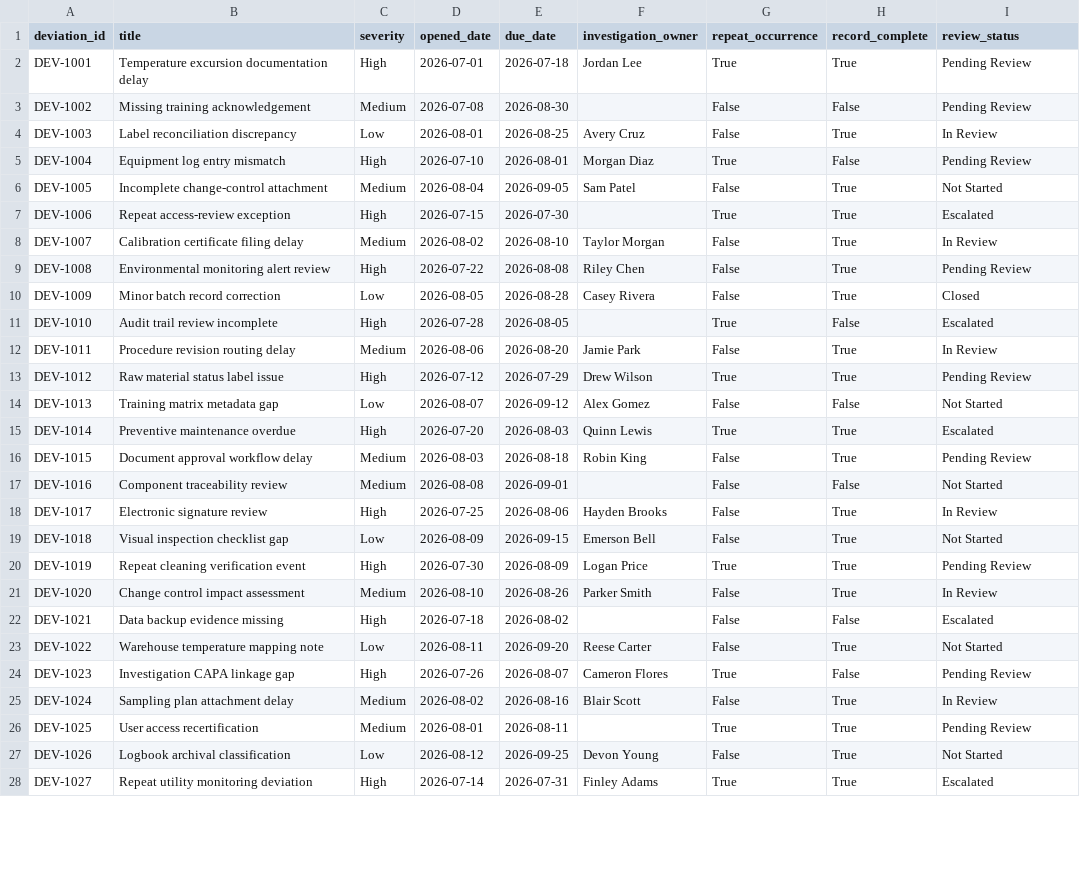
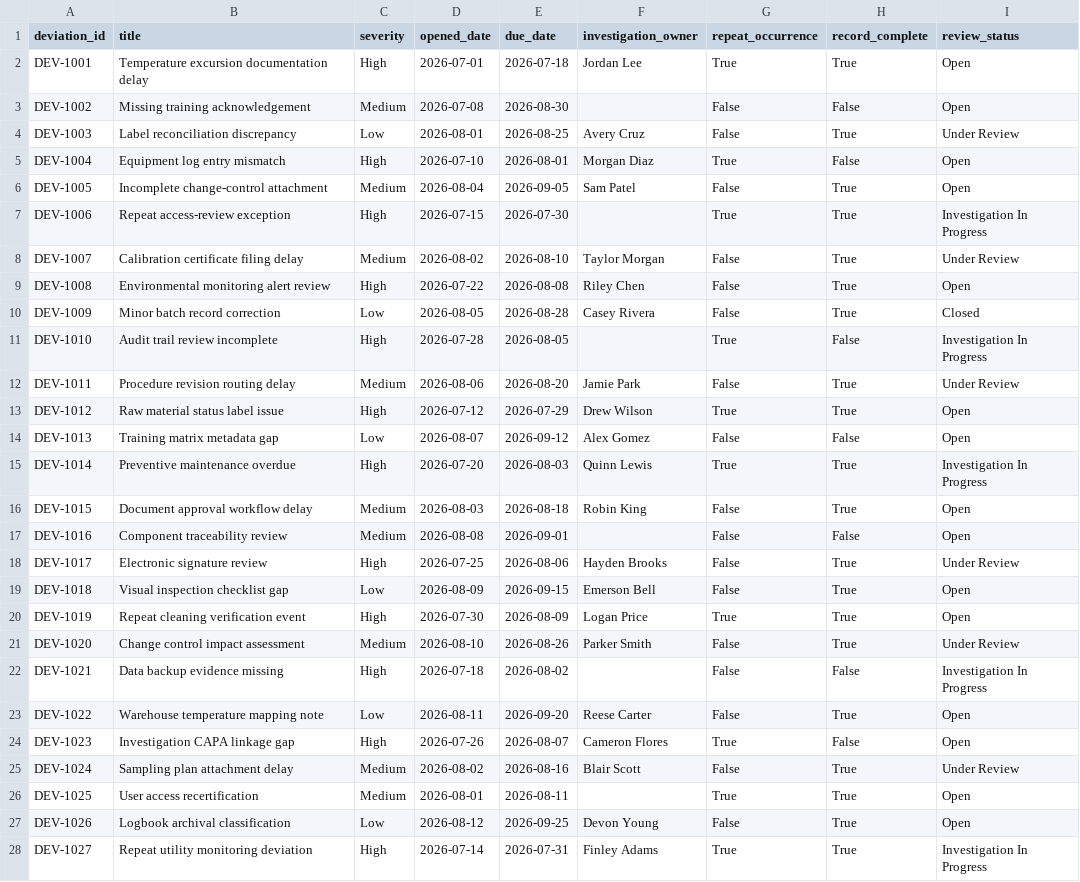
Before and after one commit to alianisreyesr/quality-deviation-risk-monitor, a CSV file: data/deviations.csv, drawn as a sheet; only a part is shown; the diff covers the shown part only.

Commit message:
fix: restore API wiring so CI collects and the suite passes
main.py was a half-merged stub: limiter, routers, audit middleware, and
lifespan were never connected, so GitHub Actions failed on import.
Wire FastAPI, SlowAPI, CORS, reviewer workflow, and data-quality routes.
Align review_status vocabulary with the workflow tests and skip 4xx
review events in HTTP middleware so rejected transitions stay out of
the domain audit trail.

```diff
--- a/data/deviations.csv
+++ b/data/deviations.csv
@@ -1,28 +1,28 @@
 deviation_id,title,severity,opened_date,due_date,investigation_owner,repeat_occurrence,record_complete,review_status
-DEV-1001,Temperature excursion documentation delay,High,2026-07-01,2026-07-18,Jordan Lee,True,True,Pending Review
-DEV-1002,Missing training acknowledgement,Medium,2026-07-08,2026-08-30,,False,False,Pending Review
-DEV-1003,Label reconciliation discrepancy,Low,2026-08-01,2026-08-25,Avery Cruz,False,True,In Review
-DEV-1004,Equipment log entry mismatch,High,2026-07-10,2026-08-01,Morgan Diaz,True,False,Pending Review
-DEV-1005,Incomplete change-control attachment,Medium,2026-08-04,2026-09-05,Sam Patel,False,True,Not Started
-DEV-1006,Repeat access-review exception,High,2026-07-15,2026-07-30,,True,True,Escalated
-DEV-1007,Calibration certificate filing delay,Medium,2026-08-02,2026-08-10,Taylor Morgan,False,True,In Review
-DEV-1008,Environmental monitoring alert review,High,2026-07-22,2026-08-08,Riley Chen,False,True,Pending Review
+DEV-1001,Temperature excursion documentation delay,High,2026-07-01,2026-07-18,Jordan Lee,True,True,Open
+DEV-1002,Missing training acknowledgement,Medium,2026-07-08,2026-08-30,,False,False,Open
+DEV-1003,Label reconciliation discrepancy,Low,2026-08-01,2026-08-25,Avery Cruz,False,True,Under Review
+DEV-1004,Equipment log entry mismatch,High,2026-07-10,2026-08-01,Morgan Diaz,True,False,Open
+DEV-1005,Incomplete change-control attachment,Medium,2026-08-04,2026-09-05,Sam Patel,False,True,Open
+DEV-1006,Repeat access-review exception,High,2026-07-15,2026-07-30,,True,True,Investigation In Progress
+DEV-1007,Calibration certificate filing delay,Medium,2026-08-02,2026-08-10,Taylor Morgan,False,True,Under Review
+DEV-1008,Environmental monitoring alert review,High,2026-07-22,2026-08-08,Riley Chen,False,True,Open
 DEV-1009,Minor batch record correction,Low,2026-08-05,2026-08-28,Casey Rivera,False,True,Closed
-DEV-1010,Audit trail review incomplete,High,2026-07-28,2026-08-05,,True,False,Escalated
-DEV-1011,Procedure revision routing delay,Medium,2026-08-06,2026-08-20,Jamie Park,False,True,In Review
-DEV-1012,Raw material status label issue,High,2026-07-12,2026-07-29,Drew Wilson,True,True,Pending Review
-DEV-1013,Training matrix metadata gap,Low,2026-08-07,2026-09-12,Alex Gomez,False,False,Not Started
-DEV-1014,Preventive maintenance overdue,High,2026-07-20,2026-08-03,Quinn Lewis,True,True,Escalated
-DEV-1015,Document approval workflow delay,Medium,2026-08-03,2026-08-18,Robin King,False,True,Pending Review
-DEV-1016,Component traceability review,Medium,2026-08-08,2026-09-01,,False,False,Not Started
-DEV-1017,Electronic signature review,High,2026-07-25,2026-08-06,Hayden Brooks,False,True,In Review
-DEV-1018,Visual inspection checklist gap,Low,2026-08-09,2026-09-15,Emerson Bell,False,True,Not Started
-DEV-1019,Repeat cleaning verification event,High,2026-07-30,2026-08-09,Logan Price,True,True,Pending Review
-DEV-1020,Change control impact assessment,Medium,2026-08-10,2026-08-26,Parker Smith,False,True,In Review
-DEV-1021,Data backup evidence missing,High,2026-07-18,2026-08-02,,False,False,Escalated
-DEV-1022,Warehouse temperature mapping note,Low,2026-08-11,2026-09-20,Reese Carter,False,True,Not Started
-DEV-1023,Investigation CAPA linkage gap,High,2026-07-26,2026-08-07,Cameron Flores,True,False,Pending Review
-DEV-1024,Sampling plan attachment delay,Medium,2026-08-02,2026-08-16,Blair Scott,False,True,In Review
-DEV-1025,User access recertification,Medium,2026-08-01,2026-08-11,,True,True,Pending Review
-DEV-1026,Logbook archival classification,Low,2026-08-12,2026-09-25,Devon Young,False,True,Not Started
-DEV-1027,Repeat utility monitoring deviation,High,2026-07-14,2026-07-31,Finley Adams,True,True,Escalated
+DEV-1010,Audit trail review incomplete,High,2026-07-28,2026-08-05,,True,False,Investigation In Progress
+DEV-1011,Procedure revision routing delay,Medium,2026-08-06,2026-08-20,Jamie Park,False,True,Under Review
+DEV-1012,Raw material status label issue,High,2026-07-12,2026-07-29,Drew Wilson,True,True,Open
+DEV-1013,Training matrix metadata gap,Low,2026-08-07,2026-09-12,Alex Gomez,False,False,Open
+DEV-1014,Preventive maintenance overdue,High,2026-07-20,2026-08-03,Quinn Lewis,True,True,Investigation In Progress
+DEV-1015,Document approval workflow delay,Medium,2026-08-03,2026-08-18,Robin King,False,True,Open
+DEV-1016,Component traceability review,Medium,2026-08-08,2026-09-01,,False,False,Open
+DEV-1017,Electronic signature review,High,2026-07-25,2026-08-06,Hayden Brooks,False,True,Under Review
+DEV-1018,Visual inspection checklist gap,Low,2026-08-09,2026-09-15,Emerson Bell,False,True,Open
+DEV-1019,Repeat cleaning verification event,High,2026-07-30,2026-08-09,Logan Price,True,True,Open
+DEV-1020,Change control impact assessment,Medium,2026-08-10,2026-08-26,Parker Smith,False,True,Under Review
+DEV-1021,Data backup evidence missing,High,2026-07-18,2026-08-02,,False,False,Investigation In Progress
+DEV-1022,Warehouse temperature mapping note,Low,2026-08-11,2026-09-20,Reese Carter,False,True,Open
+DEV-1023,Investigation CAPA linkage gap,High,2026-07-26,2026-08-07,Cameron Flores,True,False,Open
+DEV-1024,Sampling plan attachment delay,Medium,2026-08-02,2026-08-16,Blair Scott,False,True,Under Review
+DEV-1025,User access recertification,Medium,2026-08-01,2026-08-11,,True,True,Open
+DEV-1026,Logbook archival classification,Low,2026-08-12,2026-09-25,Devon Young,False,True,Open
+DEV-1027,Repeat utility monitoring deviation,High,2026-07-14,2026-07-31,Finley Adams,True,True,Investigation In Progress
```
Also changed, not shown: 3 edited cells elsewhere in this file, 7 other files.
